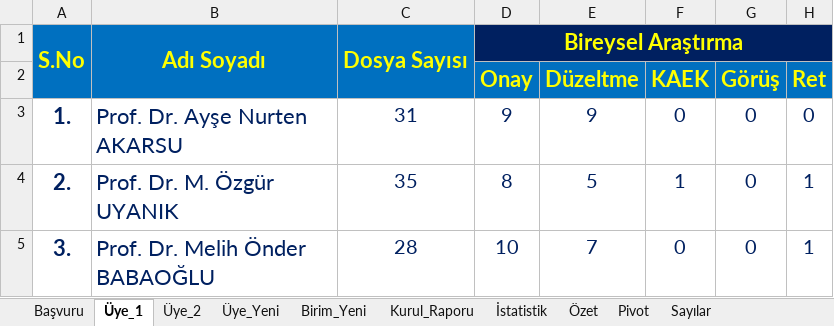
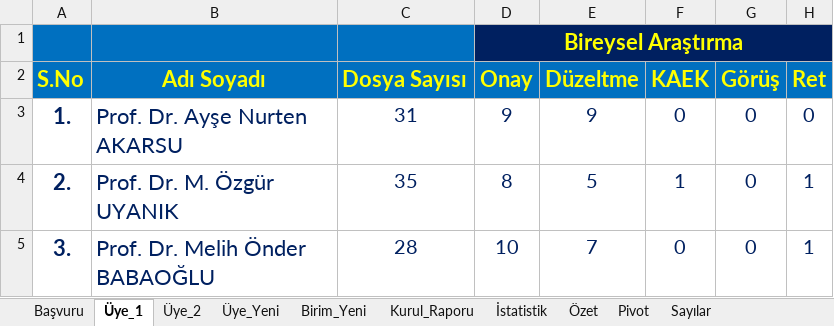
Before and after one commit to MahsuniTurkatar/sba-analiz, an Excel workbook: 2026_SBA.xlsx, sheet Üye_1, drawn as a sheet; only a part is shown; values as stored, in another font and other column widths than the file's, no borders; conditional formats not drawn; the diff names each change by its address in the sheet, - before the commit and + after, or states it on an @@ line.

Commit message:
Add files via upload

```diff
--- a/2026_SBA.xlsx (sheet Üye_1)
+++ b/2026_SBA.xlsx (sheet Üye_1)
-A1: S.No
+A1: (empty)
-A1:A2 merged
-B1: Adı Soyadı
+B1: (empty)
-B1:B2 merged
-C1: Dosya Sayısı
+C1: (empty)
-C1:C2 merged
-A2: (empty)
+A2: S.No
-B2: (empty)
+B2: Adı Soyadı
-C2: (empty)
+C2: Dosya Sayısı
```
